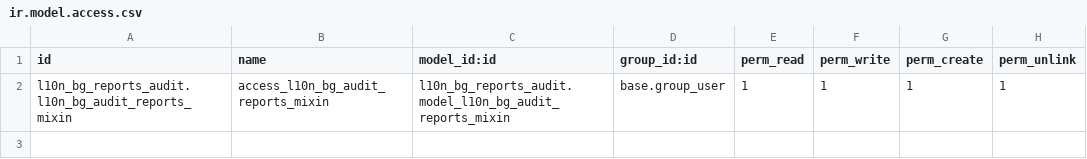
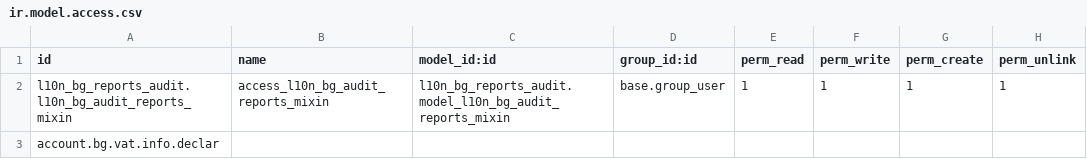
Before and after one commit to rosenvladimirov/l10n_bg-bulgaria, a CSV file: l10n_bg_reports_audit/security/ir.model.access.csv, drawn as a sheet.

```diff
--- a/l10n_bg_reports_audit/security/ir.model.access.csv
+++ b/l10n_bg_reports_audit/security/ir.model.access.csv
@@ -2 +2,2 @@ id,name,model_id:id,group_id:id,perm_read,perm_write,perm_create,perm_unlink
 l10n_bg_reports_audit.l10n_bg_audit_reports_mixin,access_l10n_bg_audit_reports_mixin,l10n_bg_reports_audit.model_l10n_bg_audit_reports_mixin,base.group_user,1,1,1,1
+account.bg.vat.info.declar
```
Also changed, not shown: 17 other files.
